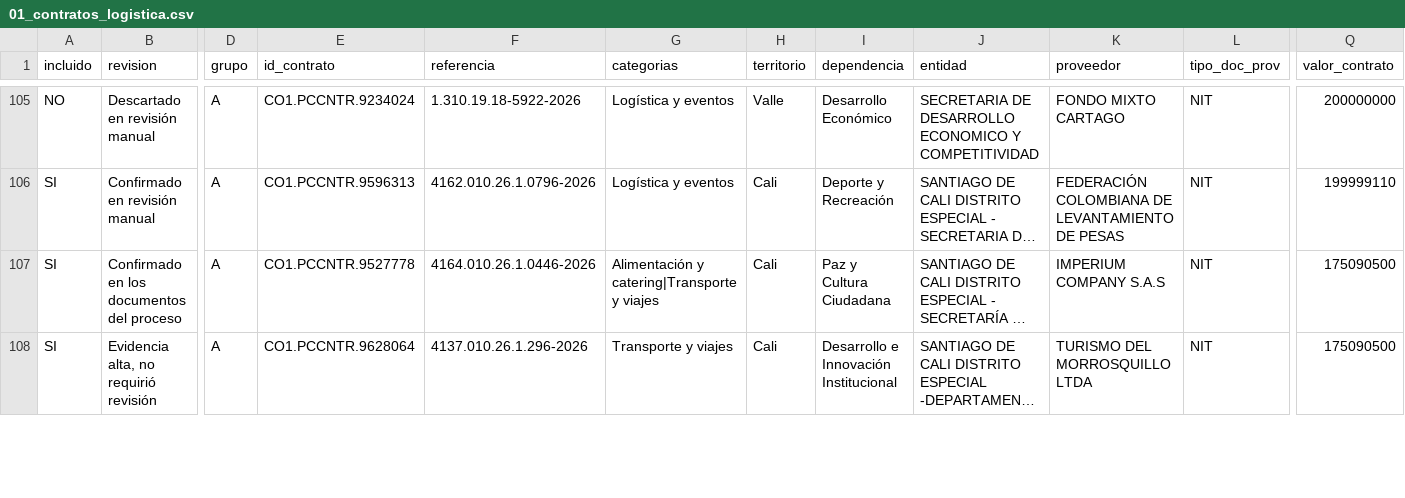
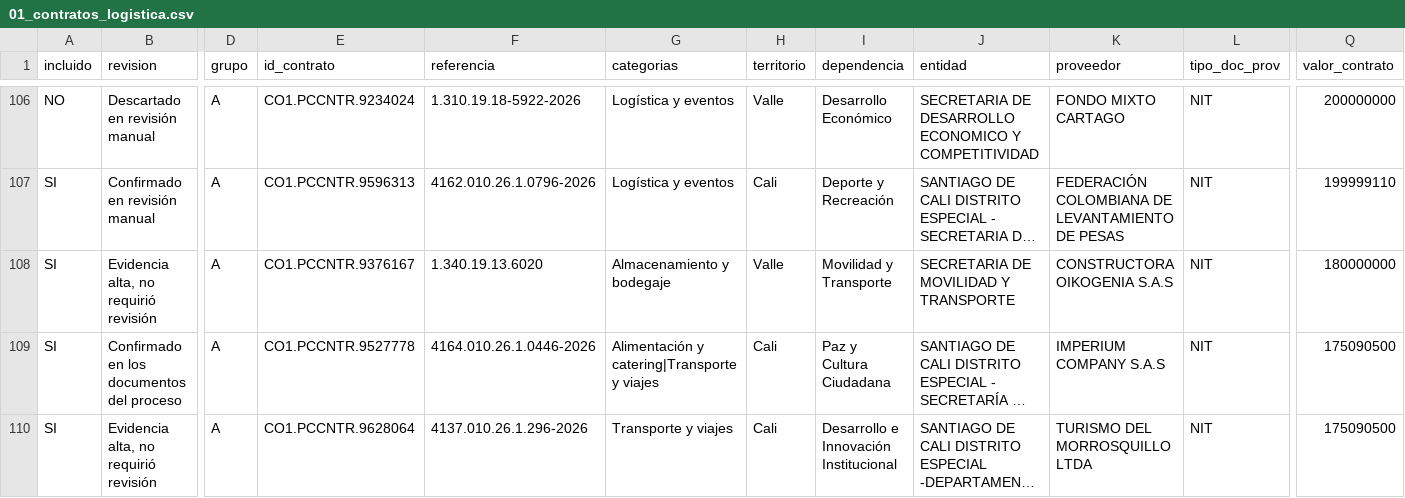
Before and after one commit to jlzmontenegro/contratacion-logistica-cali-valle, a CSV file: datos/01_contratos_logistica.csv, drawn as a sheet; only a part is shown, gaps mark what is left out; long unchanged cells end in …; rows hold the shown columns only; the diff covers the shown part only; the diff names each change by its address in the sheet, - before the commit and + after, or states it on an @@ line.

```diff
--- a/datos/01_contratos_logistica.csv
+++ b/datos/01_contratos_logistica.csv
+row 108: SI | Evidencia alta, no requirió revisión | A | CO1.PCCNTR.9376167 | 1.340.19.13.6020 | Almacenamiento y bodegaje | Valle | Movilidad y Transporte | SECRETARIA DE MOVILIDAD Y TRANSPORTE | CONSTRUCTORA OIKOGENIA S.A.S | NIT | 180000000
```
Also changed, not shown: 2 added rows and 2 removed rows elsewhere in this file, datos/02_modificaciones_detalle.csv, 6 other files.
